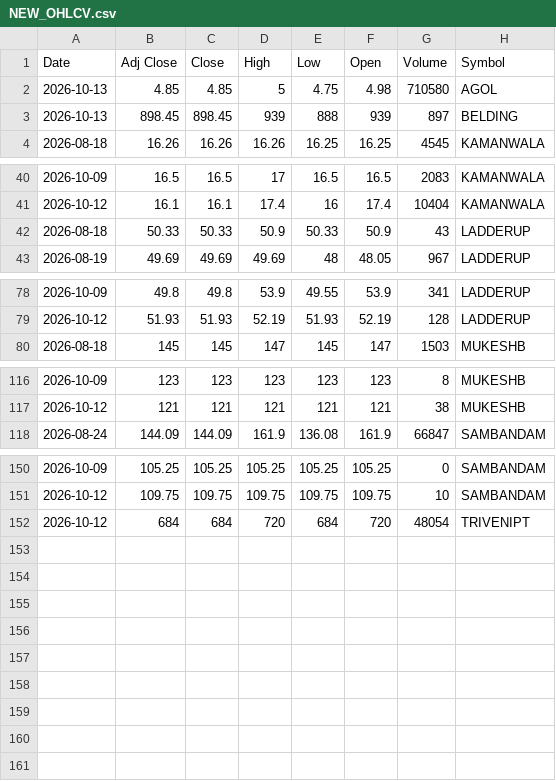
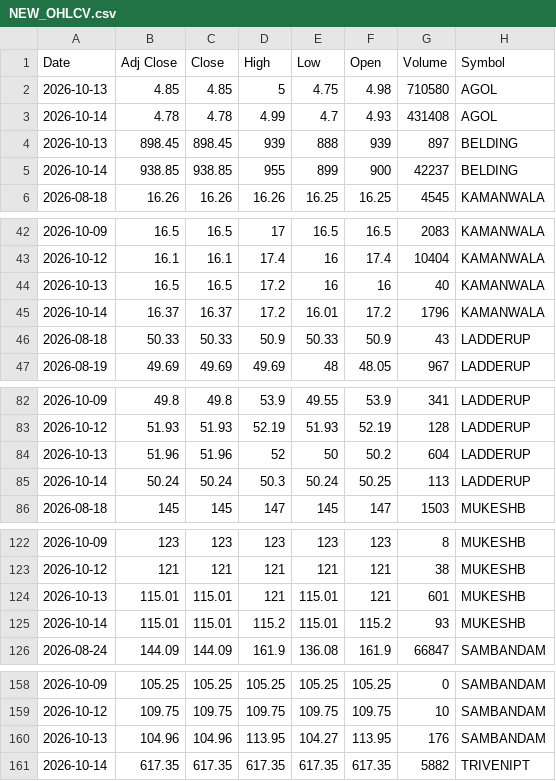
Before and after one commit to VarunNeel/alphatrace, a CSV file: ohlcv/new/NEW_OHLCV.csv, drawn as a sheet; only a part is shown, gaps mark what is left out.

Commit message:
New listings 2026-10-14

```diff
--- a/ohlcv/new/NEW_OHLCV.csv
+++ b/ohlcv/new/NEW_OHLCV.csv
@@ -2,3 +2,5 @@ Date,Adj Close,Close,High,Low,Open,Volume,Symbol
 2026-10-13,4.85,4.85,5,4.75,4.98,710580,AGOL
+2026-10-14,4.78,4.78,4.99,4.7,4.93,431408,AGOL
 2026-10-13,898.45,898.45,939,888,939,897,BELDING
+2026-10-14,938.85,938.85,955,899,900,42237,BELDING
 2026-08-18,16.26,16.26,16.26,16.25,16.25,4545,KAMANWALA
@@ -41,2 +43,4 @@ Date,Adj Close,Close,High,Low,Open,Volume,Symbol
 2026-10-12,16.1,16.1,17.4,16,17.4,10404,KAMANWALA
+2026-10-13,16.5,16.5,17.2,16,16,40,KAMANWALA
+2026-10-14,16.37,16.37,17.2,16.01,17.2,1796,KAMANWALA
 2026-08-18,50.33,50.33,50.9,50.33,50.9,43,LADDERUP
@@ -79,2 +83,4 @@ Date,Adj Close,Close,High,Low,Open,Volume,Symbol
 2026-10-12,51.93,51.93,52.19,51.93,52.19,128,LADDERUP
+2026-10-13,51.96,51.96,52,50,50.2,604,LADDERUP
+2026-10-14,50.24,50.24,50.3,50.24,50.25,113,LADDERUP
 2026-08-18,145,145,147,145,147,1503,MUKESHB
@@ -117,2 +123,4 @@ Date,Adj Close,Close,High,Low,Open,Volume,Symbol
 2026-10-12,121,121,121,121,121,38,MUKESHB
+2026-10-13,115.01,115.01,121,115.01,121,601,MUKESHB
+2026-10-14,115.01,115.01,115.2,115.01,115.2,93,MUKESHB
 2026-08-24,144.09,144.09,161.9,136.08,161.9,66847,SAMBANDAM
@@ -151,2 +159,3 @@ Date,Adj Close,Close,High,Low,Open,Volume,Symbol
 2026-10-12,109.75,109.75,109.75,109.75,109.75,10,SAMBANDAM
-2026-10-12,684,684,720,684,720,48054,TRIVENIPT
+2026-10-13,104.96,104.96,113.95,104.27,113.95,176,SAMBANDAM
+2026-10-14,617.35,617.35,617.35,617.35,617.35,5882,TRIVENIPT
```
